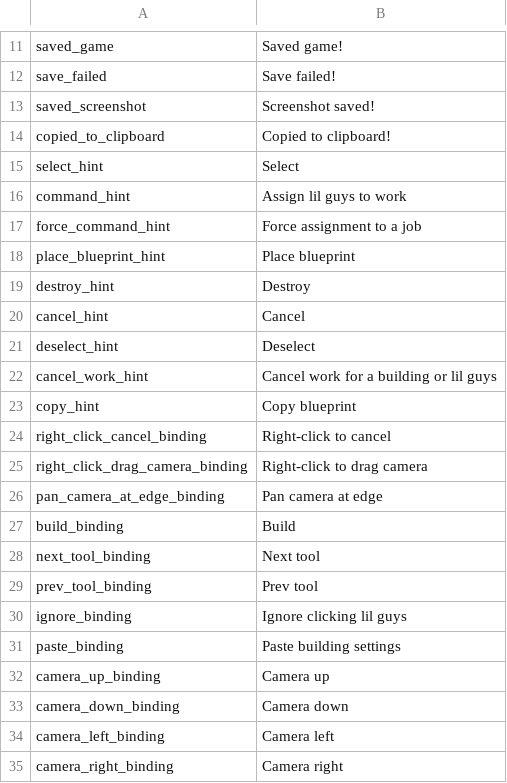
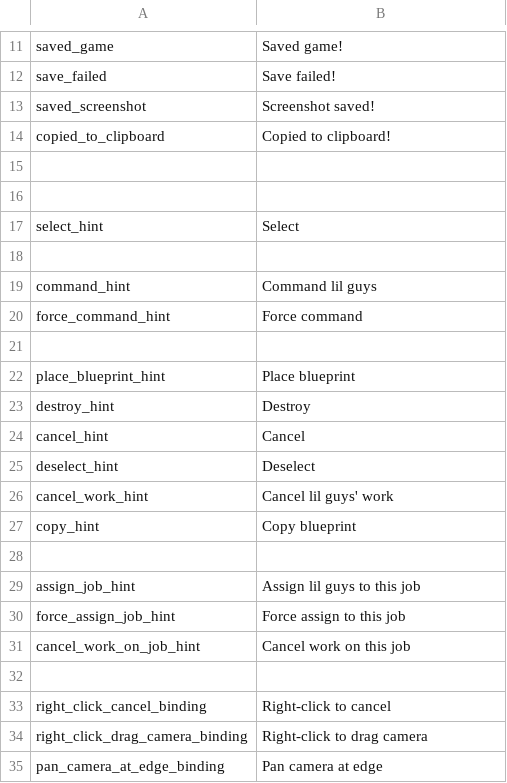
Before and after one commit to radnyx-games/lilguys-mods, a CSV file: base/locales/en.csv, drawn as a sheet; only a part is shown, gaps mark what is left out; the shorter side is filled out with more unchanged rows.

```diff
--- a/base/locales/en.csv
+++ b/base/locales/en.csv
@@ -14,5 +14,9 @@ saved_screenshot,Screenshot saved!
 copied_to_clipboard,Copied to clipboard!
+
+
 select_hint,Select
-command_hint,Assign lil guys to work
-force_command_hint,Force assignment to a job
+
+command_hint,Command lil guys
+force_command_hint,Force command
+
 place_blueprint_hint,Place blueprint
@@ -21,4 +25,9 @@ cancel_hint,Cancel
 deselect_hint,Deselect
-cancel_work_hint,Cancel work for a building or lil guys
+cancel_work_hint,Cancel lil guys' work
 copy_hint,Copy blueprint
+
+assign_job_hint,Assign lil guys to this job
+force_assign_job_hint,Force assign to this job
+cancel_work_on_job_hint,Cancel work on this job
+
 right_click_cancel_binding,Right-click to cancel
```
